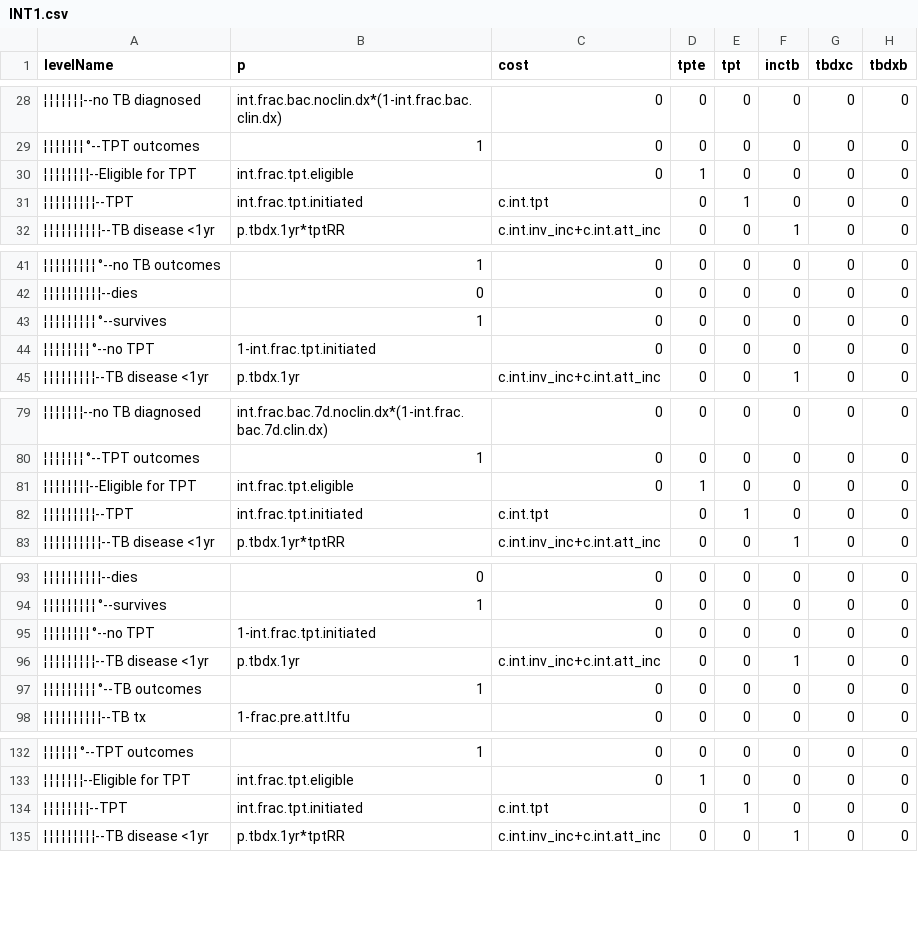
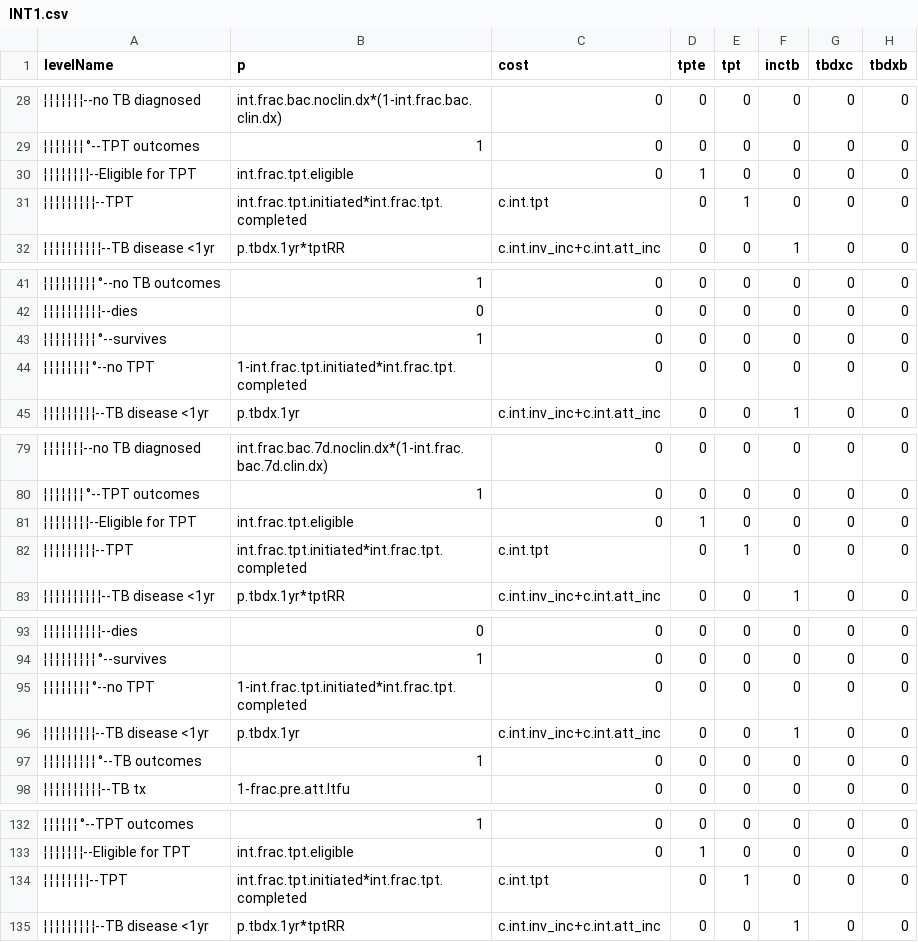
Before and after one commit to petedodd/CONTACT, a CSV file: indata/CSV/INT1.csv, drawn as a sheet; only a part is shown, gaps mark what is left out; the diff covers the shown part only; the diff names each change by its address in the sheet, - before the commit and + after, or states it on an @@ line.

```diff
--- a/indata/CSV/INT1.csv
+++ b/indata/CSV/INT1.csv
-B31 (p): int.frac.tpt.initiated
+B31 (p): int.frac.tpt.initiated*int.frac.tpt.completed
-B44 (p): 1-int.frac.tpt.initiated
+B44 (p): 1-int.frac.tpt.initiated*int.frac.tpt.completed
-B82 (p): int.frac.tpt.initiated
+B82 (p): int.frac.tpt.initiated*int.frac.tpt.completed
-B95 (p): 1-int.frac.tpt.initiated
+B95 (p): 1-int.frac.tpt.initiated*int.frac.tpt.completed
-B134 (p): int.frac.tpt.initiated
+B134 (p): int.frac.tpt.initiated*int.frac.tpt.completed
```
Also changed, not shown: 15 edited cells elsewhere in this file, indata/CSV/SOC1.csv, 5 other files.
